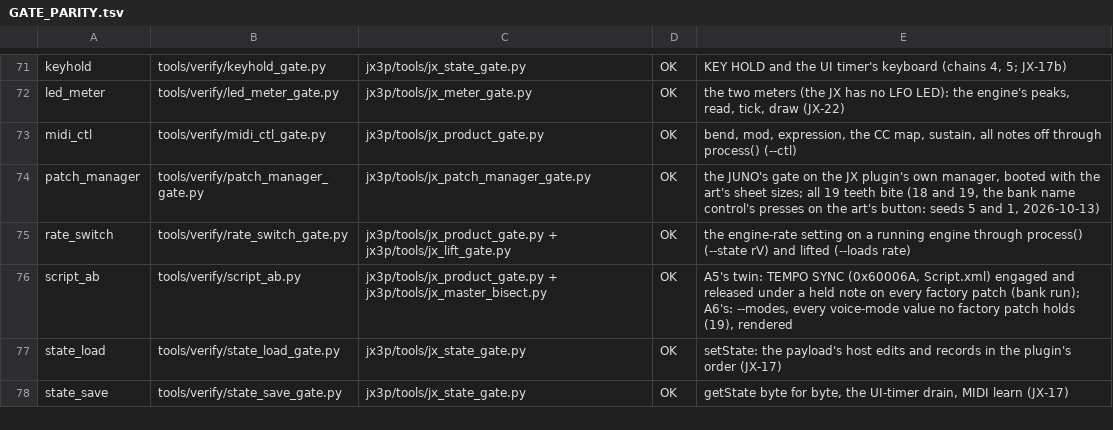
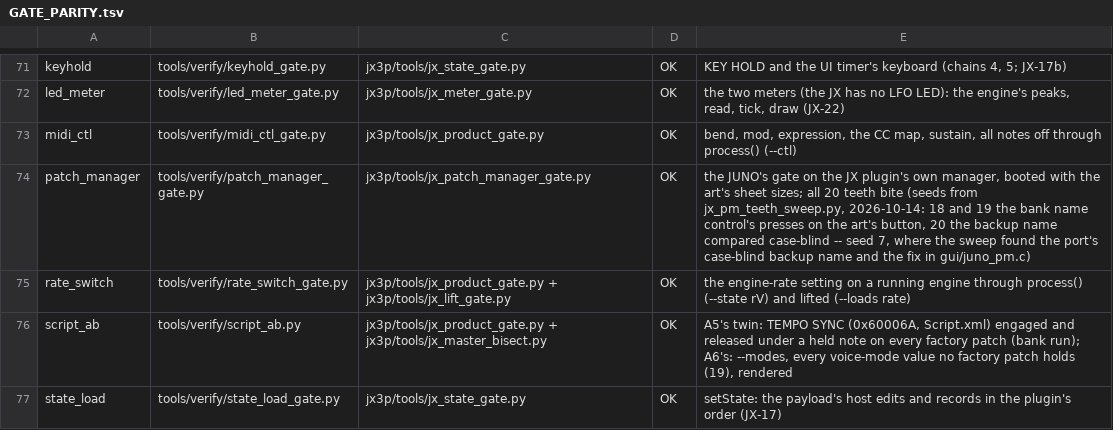
Before and after one commit to SunbrightMedia/jn60c99, a TSV file: docs/GATE_PARITY.tsv, drawn as a sheet; only a part is shown, gaps mark what is left out; the shorter side is filled out with more unchanged rows.

```diff
--- a/docs/GATE_PARITY.tsv
+++ b/docs/GATE_PARITY.tsv
@@ -73,3 +73,3 @@ led_meter	tools/verify/led_meter_gate.py	jx3p/tools/jx_meter_gate.py	OK	the two
 midi_ctl	tools/verify/midi_ctl_gate.py	jx3p/tools/jx_product_gate.py	OK	bend, mod, expression, the CC map, sustain, all notes off through process() (--ctl)
-patch_manager	tools/verify/patch_manager_gate.py	jx3p/tools/jx_patch_manager_gate.py	OK	the JUNO's gate on the JX plugin's own manager, booted with the art's sheet sizes; all 19 teeth bite (18 and 19, the bank name control's presses on the art's button: seeds 5 and 1, 2026-10-13)
+patch_manager	tools/verify/patch_manager_gate.py	jx3p/tools/jx_patch_manager_gate.py	OK	the JUNO's gate on the JX plugin's own manager, booted with the art's sheet sizes; all 20 teeth bite (seeds from jx_pm_teeth_sweep.py, 2026-10-14: 18 and 19 the bank name control's presses on the art's button, 20 the backup name compared case-blind -- seed 7, where the sweep found the port's case-blind backup name and the fix in gui/juno_pm.c)
 rate_switch	tools/verify/rate_switch_gate.py	jx3p/tools/jx_product_gate.py + jx3p/tools/jx_lift_gate.py	OK	the engine-rate setting on a running engine through process() (--state rV) and lifted (--loads rate)
```
Also changed, not shown: 4 other files.
